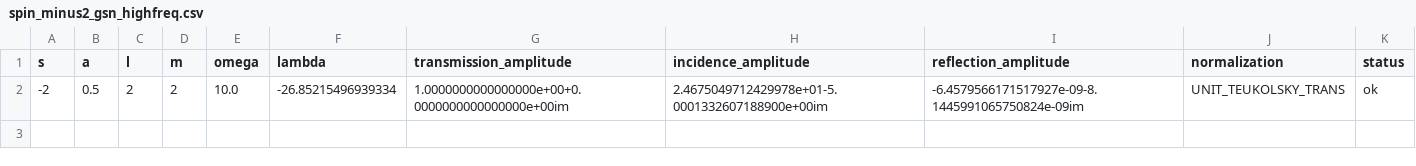
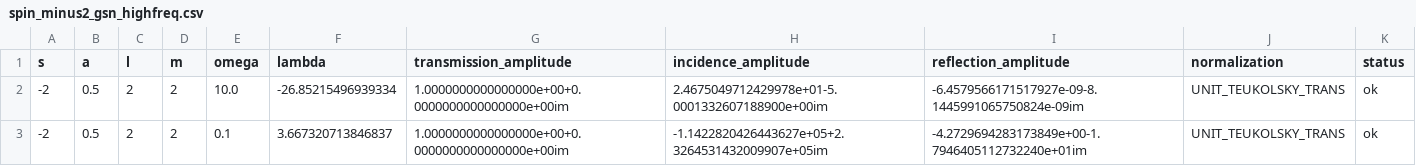
Before and after one commit to ljq2088/KerrScattering, a CSV file: results/spin_minus2_gsn_highfreq.csv, drawn as a sheet; the diff names each change by its address in the sheet, - before the commit and + after, or states it on an @@ line.

```diff
--- a/results/spin_minus2_gsn_highfreq.csv
+++ b/results/spin_minus2_gsn_highfreq.csv
+row 3: -2 | 0.5 | 2 | 2 | 0.1 | 3.667320713846837 | 1.0000000000000000e+00+0.0000000000000000e+00im | -1.1422820426443627e+05+2.3264531432009907e+05im | -4.2729694283173849e+00-1.7946405112732240e+01im | UNIT_TEUKOLSKY_TRANS | ok
```
Also changed, not shown: results/spin_minus2_mathematica_lowfreq.csv, 8 other files.
